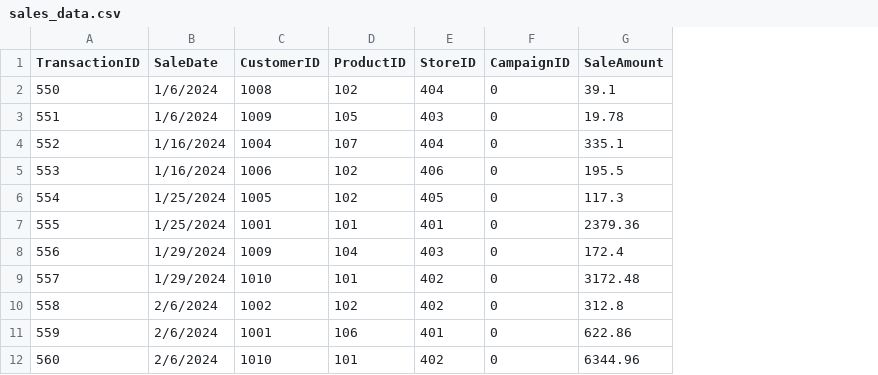
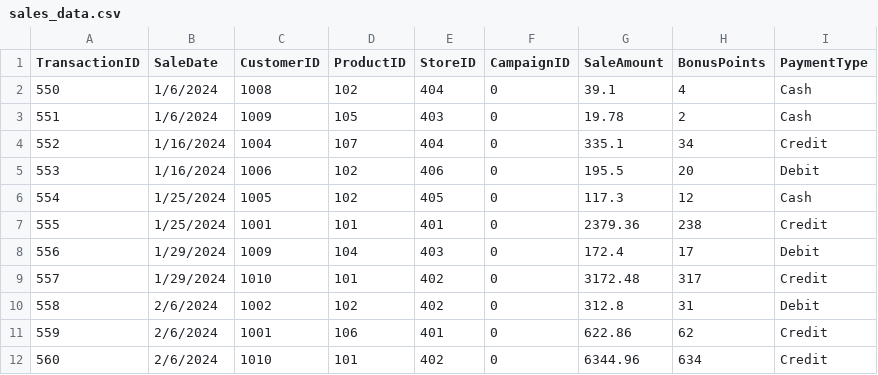
Before and after one commit to james-0177/smart-store-pinkston, a CSV file: data/raw/sales_data.csv, drawn as a sheet; only a part is shown; the diff names each change by its address in the sheet, - before the commit and + after, or states it on an @@ line.

Commit message:
Update raw datasets

```diff
--- a/data/raw/sales_data.csv
+++ b/data/raw/sales_data.csv
+column H (BonusPoints), rows 2-12: 4 | 2 | 34 | 20 | 12 | 238 | 17 | 317 | 31 | 62 | 634
+column I (PaymentType), rows 2-12: Cash | Cash | Credit | Debit | Cash | Credit | Debit | Credit | Debit | Credit | Credit
```
Also changed, not shown: data/raw/customers_data.csv, data/raw/products_data.csv.
